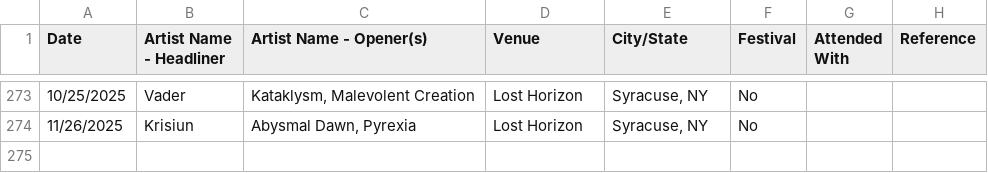
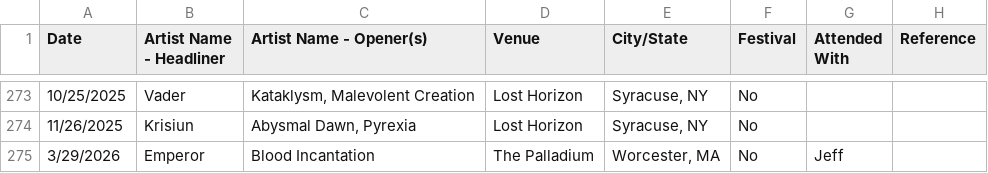
Before and after one commit to Crowley836/concerts, a CSV file: data/user-concerts.csv, drawn as a sheet; only a part is shown, gaps mark what is left out; the diff names each change by its address in the sheet, - before the commit and + after, or states it on an @@ line.

```diff
--- a/data/user-concerts.csv
+++ b/data/user-concerts.csv
+row 275: 3/29/2026 | Emperor | Blood Incantation | The Palladium | Worcester, MA | No | Jeff
```
Also changed, not shown: 1 other file.
